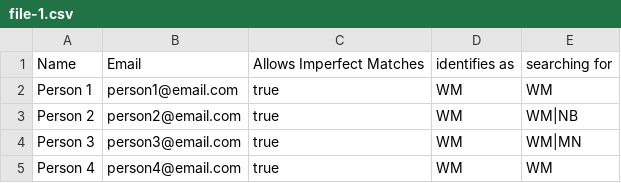
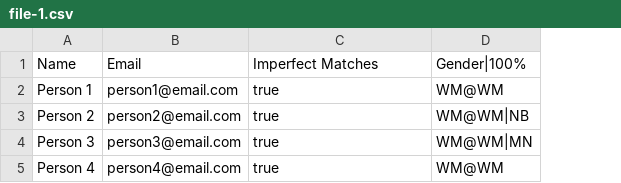
Before and after one commit to cintiadr/unicorn-matches, a CSV file: test-files/file-1.csv, drawn as a sheet; removed rows and columns are numbered as before the commit, all else as after; the diff names each change by its address in the sheet, - before the commit and + after, or states it on an @@ line.

Commit message:
Allowing gender with 100% and flexible fields

```diff
--- a/test-files/file-1.csv
+++ b/test-files/file-1.csv
-column D, rows 1-5: identifies as | WM | WM | WM | WM
-column E, rows 1-5: searching for | WM | WM|NB | WM|MN | WM
+column D, rows 1-5: Gender|100% | WM@WM | WM@WM|NB | WM@WM|MN | WM@WM
-C1: Allows Imperfect Matches
+C1: Imperfect Matches
```
Also changed, not shown: test-files/file-2.csv, test-files/file-3.csv, 6 other files.
